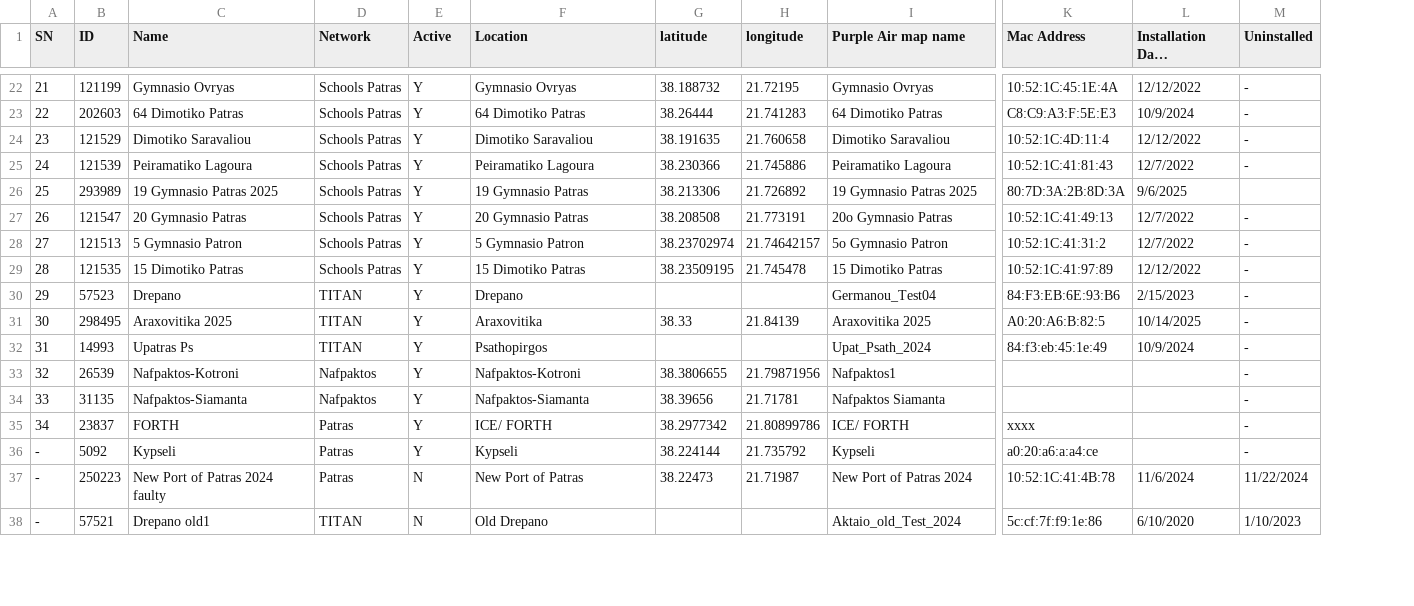
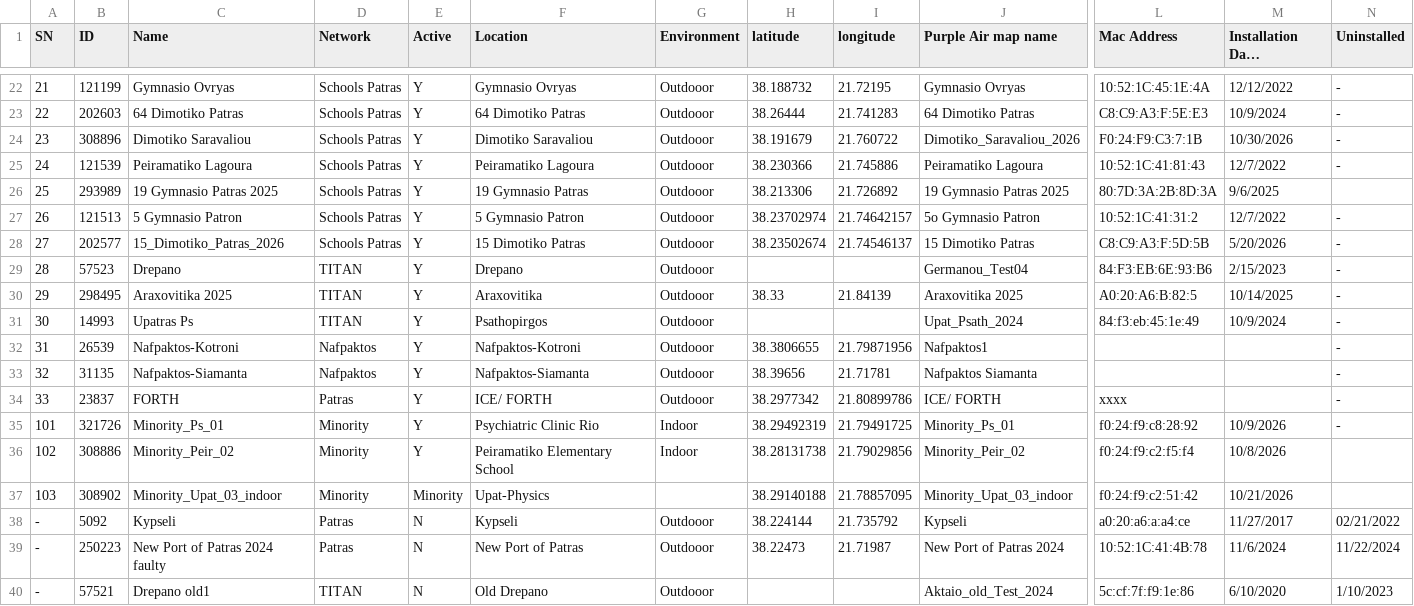
Before and after one commit to gikosmo/patras-pm-network-v2, a CSV file: data/patras_station_list.csv, drawn as a sheet; only a part is shown, gaps mark what is left out; long unchanged cells end in …; removed rows and columns are numbered as before the commit, all else as after; rows hold the shown columns only; the diff covers the shown part only; the diff names each change by its address in the sheet, - before the commit and + after, or states it on an @@ line.

```diff
--- a/data/patras_station_list.csv
+++ b/data/patras_station_list.csv
+column G (Environment), rows 22-34: all Outdooor; rows 38-40: all Outdooor
-B24 (ID): 121529
+B24 (ID): 308896
-H24 (latitude): 38.191635
+H24 (latitude): 38.191679
-I24 (longitude): 21.760658
+I24 (longitude): 21.760722
-J24 (Purple Air map name): Dimotiko Saravaliou
+J24 (Purple Air map name): Dimotiko_Saravaliou_2026
-L24 (Mac Address): 10:52:1C:4D:11:4
+L24 (Mac Address): F0:24:F9:C3:7:1B
-M24 (Installation Date mm/dd/yyyy): 12/12/2022
+M24 (Installation Date mm/dd/yyyy): 10/30/2026
-row 27: 26 | 121547 | 20 Gymnasio Patras | Schools Patras | Y | 20 Gymnasio Patras | 38.208508 | 21.773191 | 20o Gymnasio Patras | 10:52:1C:41:49:13 | 12/7/2022 | -
-A27 (SN): 27
+A27 (SN): 26
-A28 (SN): 28
+A28 (SN): 27
-B28 (ID): 121535
+B28 (ID): 202577
-C28 (Name): 15 Dimotiko Patras
+C28 (Name): 15_Dimotiko_Patras_2026
-H28 (latitude): 38.23509195
+H28 (latitude): 38.23502674
-I28 (longitude): 21.745478
+I28 (longitude): 21.74546137
-L28 (Mac Address): 10:52:1C:41:97:89
+L28 (Mac Address): C8:C9:A3:F:5D:5B
-M28 (Installation Date mm/dd/yyyy): 12/12/2022
+M28 (Installation Date mm/dd/yyyy): 5/20/2026
-A29 (SN): 29
+A29 (SN): 28
-A30 (SN): 30
+A30 (SN): 29
-A31 (SN): 31
+A31 (SN): 30
-A32 (SN): 32
+A32 (SN): 31
-A33 (SN): 33
+A33 (SN): 32
-A34 (SN): 34
+A34 (SN): 33
+row 35: 101 | 321726 | Minority_Ps_01 | Minority | Y | Psychiatric Clinic Rio | Indoor | 38.29492319 | 21.79491725 | Minority_Ps_01 | f0:24:f9:c8:28:92 | 10/9/2026 | -
+row 36: 102 | 308886 | Minority_Peir_02 | Minority | Y | Peiramatiko Elementary School | Indoor | 38.28131738 | 21.79029856 | Minority_Peir_02 | f0:24:f9:c2:f5:f4 | 10/8/2026
+row 37: 103 | 308902 | Minority_Upat_03_indoor | Minority | Minority | Upat-Physics |  | 38.29140188 | 21.78857095 | Minority_Upat_03_indoor | f0:24:f9:c2:51:42 | 10/21/2026
-E38 (Active): Y
+E38 (Active): N
-M38 (Installation Date mm/dd/yyyy): (empty)
+M38 (Installation Date mm/dd/yyyy): 11/27/2017
-N38 (Uninstalled): -
+N38 (Uninstalled): 02/21/2022
```
Also changed, not shown: 6 added rows and 22 edited cells elsewhere in this file, 3 other files.
